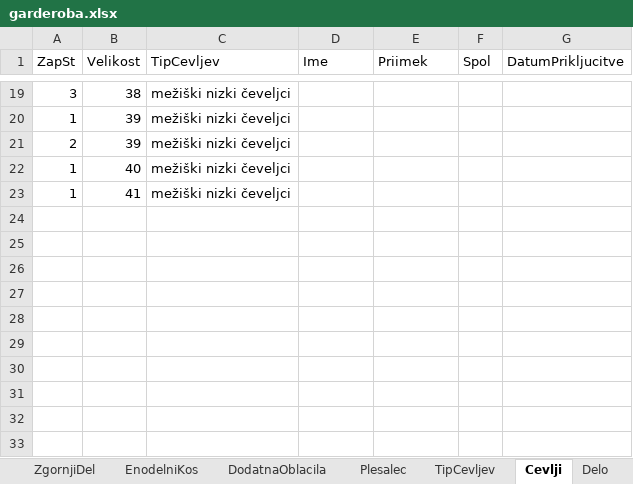
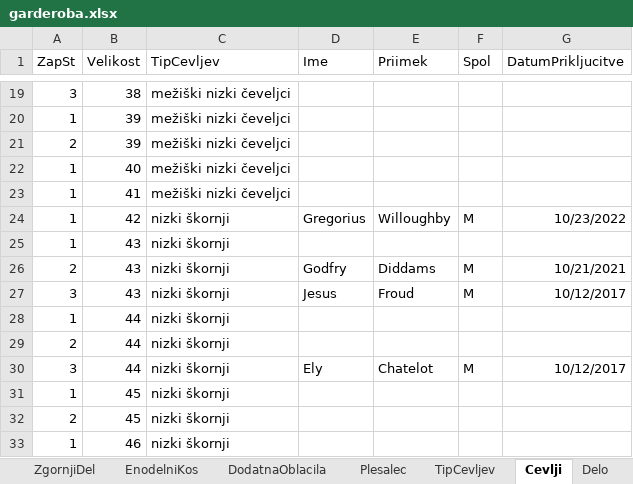
Before and after one commit to BarbaraPal/OPB-organizacija-garderobe-folklornega-dru-tva, an Excel workbook: Data/podatki/garderoba.xlsx, sheet Cevlji, drawn as a sheet; only a part is shown, gaps mark what is left out; values as stored, in another font and other column widths than the file's, no borders; the diff names each change by its address in the sheet, - before the commit and + after, or states it on an @@ line.

```diff
--- a/Data/podatki/garderoba.xlsx (sheet Cevlji)
+++ b/Data/podatki/garderoba.xlsx (sheet Cevlji)
+row 24: 1 | 42 | nizki škornji | Gregorius | Willoughby | M | 10/23/2022
+row 25: 1 | 43 | nizki škornji
+row 26: 2 | 43 | nizki škornji | Godfry | Diddams | M | 10/21/2021
+row 27: 3 | 43 | nizki škornji | Jesus | Froud | M | 10/12/2017
+row 28: 1 | 44 | nizki škornji
+row 29: 2 | 44 | nizki škornji
+row 30: 3 | 44 | nizki škornji | Ely | Chatelot | M | 10/12/2017
+row 31: 1 | 45 | nizki škornji
+row 32: 2 | 45 | nizki škornji
+row 33: 1 | 46 | nizki škornji
```
Also changed, not shown: sheet ROpravaVrsta, sheet VrstaOblacila, sheet SpodnjiDel, sheet OpravaKostumskePodobe, sheet TipCevljev, 24 other files.
